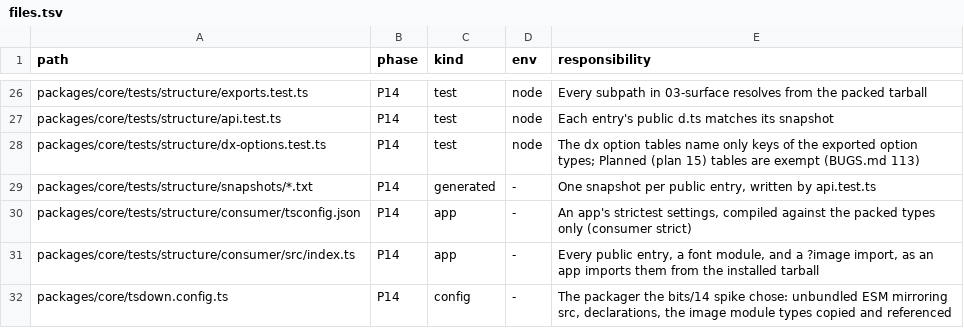
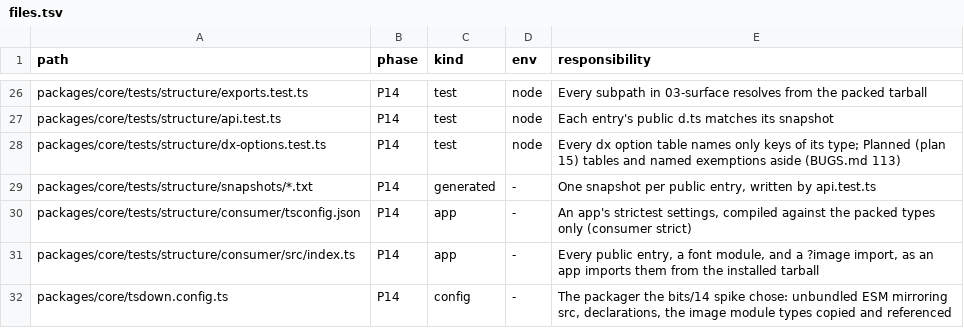
Before and after one commit to lovrozagar/flare, a TSV file: blueprint/files.tsv, drawn as a sheet; only a part is shown, gaps mark what is left out.

Commit message:
test(bit-14): every dx option table names only keys of its type
The structure test reads every blueprint/dx file, one source per table, with observability.md as a
named plan 15 exemption. It found HeadConfig.favicons typed as any string record, so a misspelled
key type-checked and was dropped; it is now the six keys dx lists. seo.md's lastmod row names its
path, additionalEntries.lastmod. BUGS.md 113.

```diff
--- a/blueprint/files.tsv
+++ b/blueprint/files.tsv
@@ -27,3 +27,3 @@ packages/core/tests/structure/exports.test.ts	P14	test	node	Every subpath in 03-
 packages/core/tests/structure/api.test.ts	P14	test	node	Each entry's public d.ts matches its snapshot
-packages/core/tests/structure/dx-options.test.ts	P14	test	node	The dx option tables name only keys of the exported option types; Planned (plan 15) tables are exempt (BUGS.md 113)
+packages/core/tests/structure/dx-options.test.ts	P14	test	node	Every dx option table names only keys of its type; Planned (plan 15) tables and named exemptions aside (BUGS.md 113)
 packages/core/tests/structure/snapshots/*.txt	P14	generated	-	One snapshot per public entry, written by api.test.ts
```
Also changed, not shown: 8 other files.
